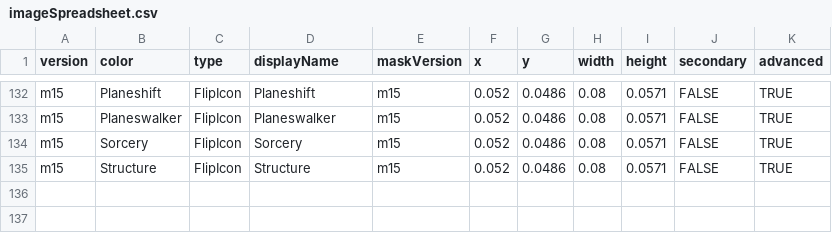
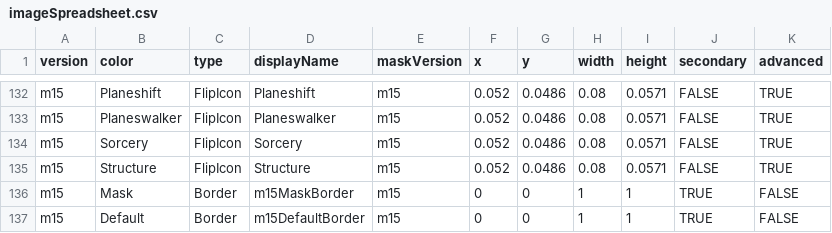
Before and after one commit to fiahdrgn473/CardConjurer, a CSV file: data/images/imageSpreadsheet.csv, drawn as a sheet; only a part is shown, gaps mark what is left out; the diff names each change by its address in the sheet, - before the commit and + after, or states it on an @@ line.

Commit message:
border

```diff
--- a/data/images/imageSpreadsheet.csv
+++ b/data/images/imageSpreadsheet.csv
+row 136: m15 | Mask | Border | m15MaskBorder | m15 | 0 | 0 | 1 | 1 | TRUE | FALSE
+row 137: m15 | Default | Border | m15DefaultBorder | m15 | 0 | 0 | 1 | 1 | TRUE | FALSE
```
Also changed, not shown: 4 other files.
